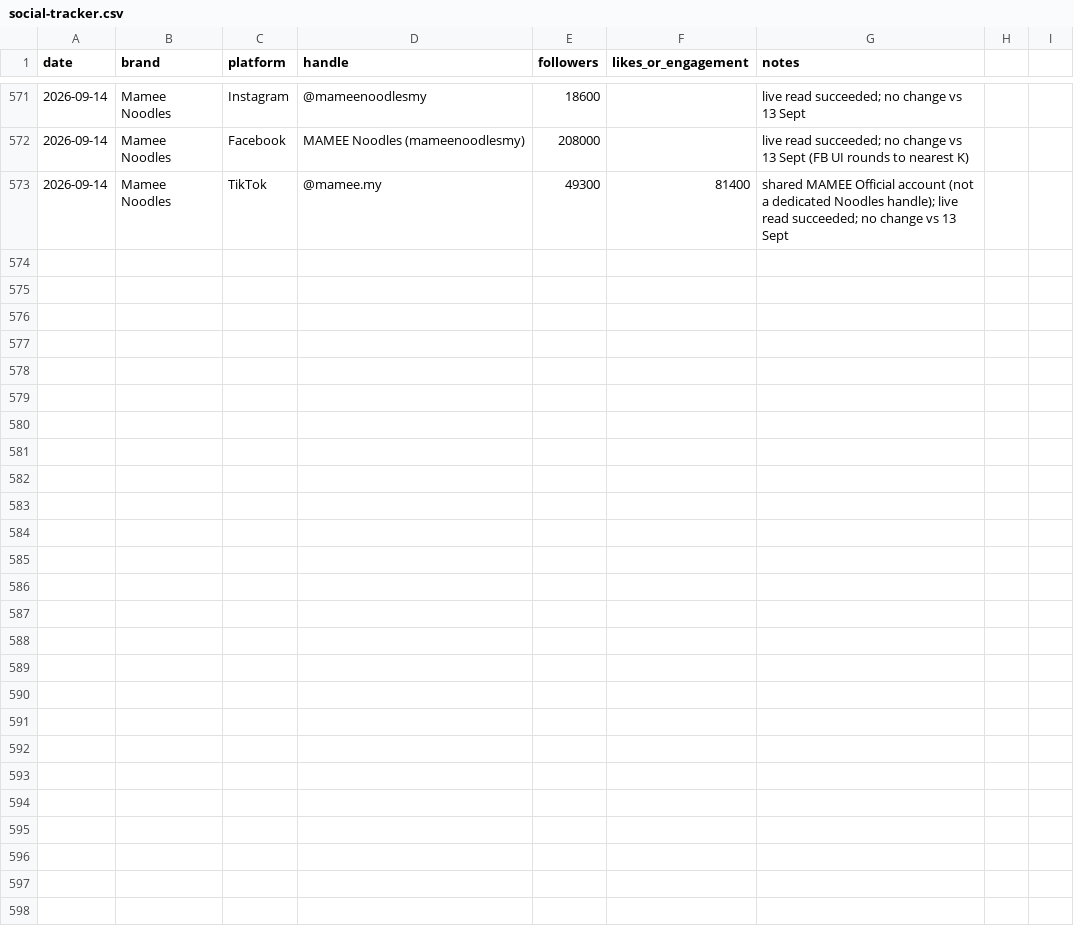
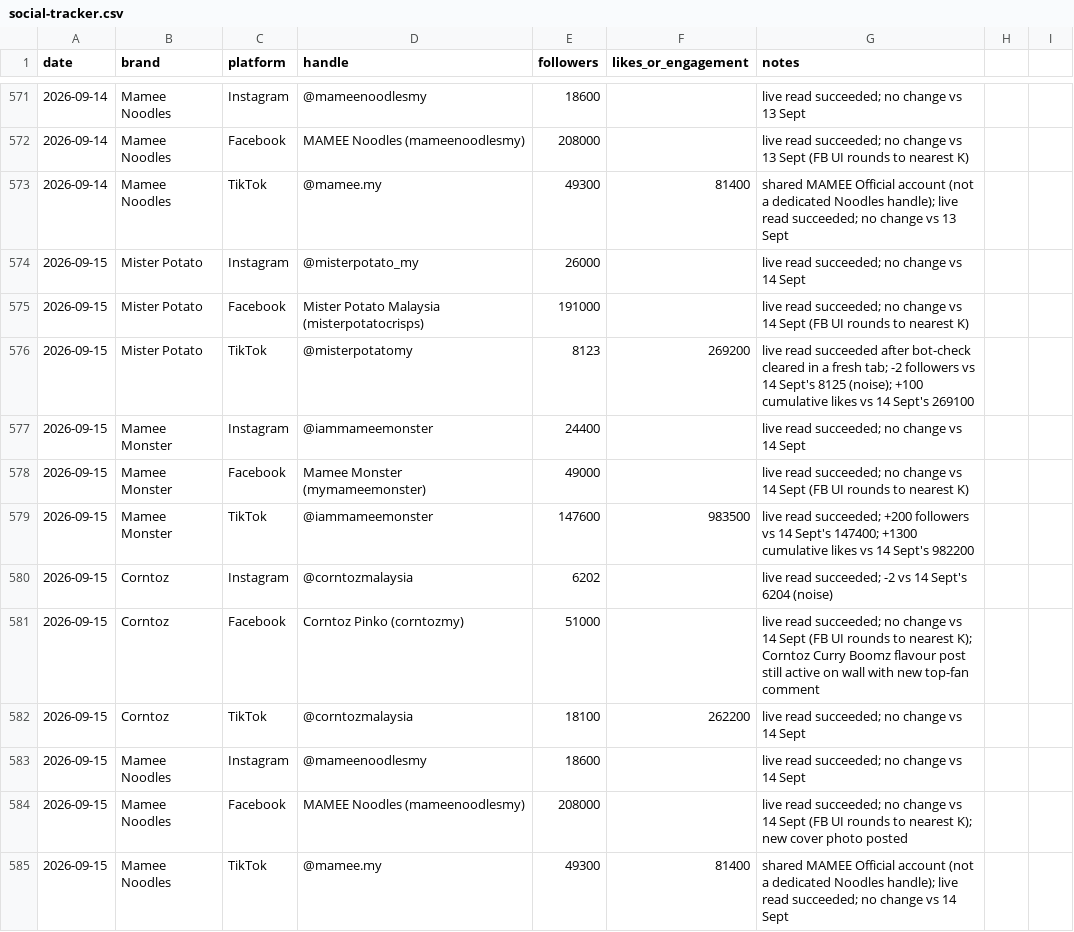
Before and after one commit to DSMNDh/Daily_Brief, a CSV file: social-tracker.csv, drawn as a sheet; only a part is shown, gaps mark what is left out; the diff names each change by its address in the sheet, - before the commit and + after, or states it on an @@ line.

```diff
--- a/social-tracker.csv
+++ b/social-tracker.csv
+row 574: 2026-09-15 | Mister Potato | Instagram | @misterpotato_my | 26000 |  | live read succeeded; no change vs 14 Sept
+row 575: 2026-09-15 | Mister Potato | Facebook | Mister Potato Malaysia (misterpotatocrisps) | 191000 |  | live read succeeded; no change vs 14 Sept (FB UI rounds to nearest K)
+row 576: 2026-09-15 | Mister Potato | TikTok | @misterpotatomy | 8123 | 269200 | live read succeeded after bot-check cleared in a fresh tab; -2 followers vs 14 Sept's 8125 (noise); +100 cumulative likes vs 14 Sept's 269100
+row 577: 2026-09-15 | Mamee Monster | Instagram | @iammameemonster | 24400 |  | live read succeeded; no change vs 14 Sept
+row 578: 2026-09-15 | Mamee Monster | Facebook | Mamee Monster (mymameemonster) | 49000 |  | live read succeeded; no change vs 14 Sept (FB UI rounds to nearest K)
+row 579: 2026-09-15 | Mamee Monster | TikTok | @iammameemonster | 147600 | 983500 | live read succeeded; +200 followers vs 14 Sept's 147400; +1300 cumulative likes vs 14 Sept's 982200
+row 580: 2026-09-15 | Corntoz | Instagram | @corntozmalaysia | 6202 |  | live read succeeded; -2 vs 14 Sept's 6204 (noise)
+row 581: 2026-09-15 | Corntoz | Facebook | Corntoz Pinko (corntozmy) | 51000 |  | live read succeeded; no change vs 14 Sept (FB UI rounds to nearest K); Corntoz Curry Boomz flavour post still active on wall with new top-fan comment
+row 582: 2026-09-15 | Corntoz | TikTok | @corntozmalaysia | 18100 | 262200 | live read succeeded; no change vs 14 Sept
+row 583: 2026-09-15 | Mamee Noodles | Instagram | @mameenoodlesmy | 18600 |  | live read succeeded; no change vs 14 Sept
+row 584: 2026-09-15 | Mamee Noodles | Facebook | MAMEE Noodles (mameenoodlesmy) | 208000 |  | live read succeeded; no change vs 14 Sept (FB UI rounds to nearest K); new cover photo posted
+row 585: 2026-09-15 | Mamee Noodles | TikTok | @mamee.my | 49300 | 81400 | shared MAMEE Official account (not a dedicated Noodles handle); live read succeeded; no change vs 14 Sept
```
Also changed, not shown: 1 other file.
